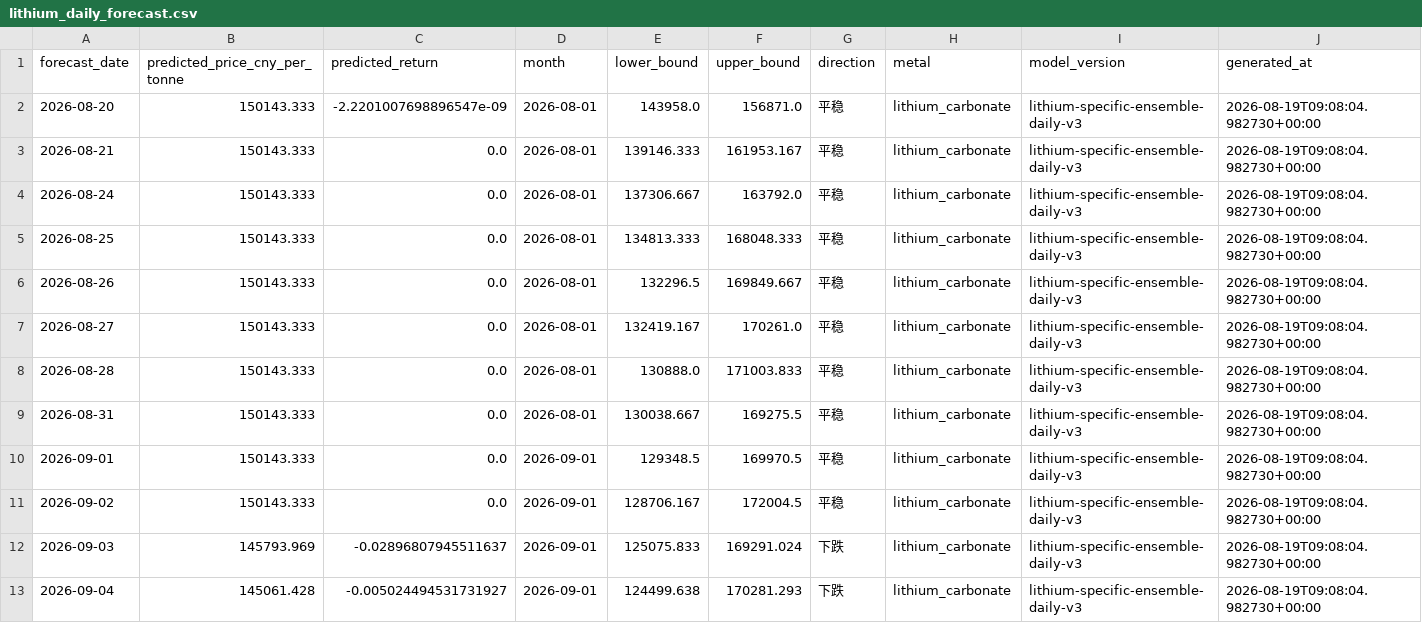
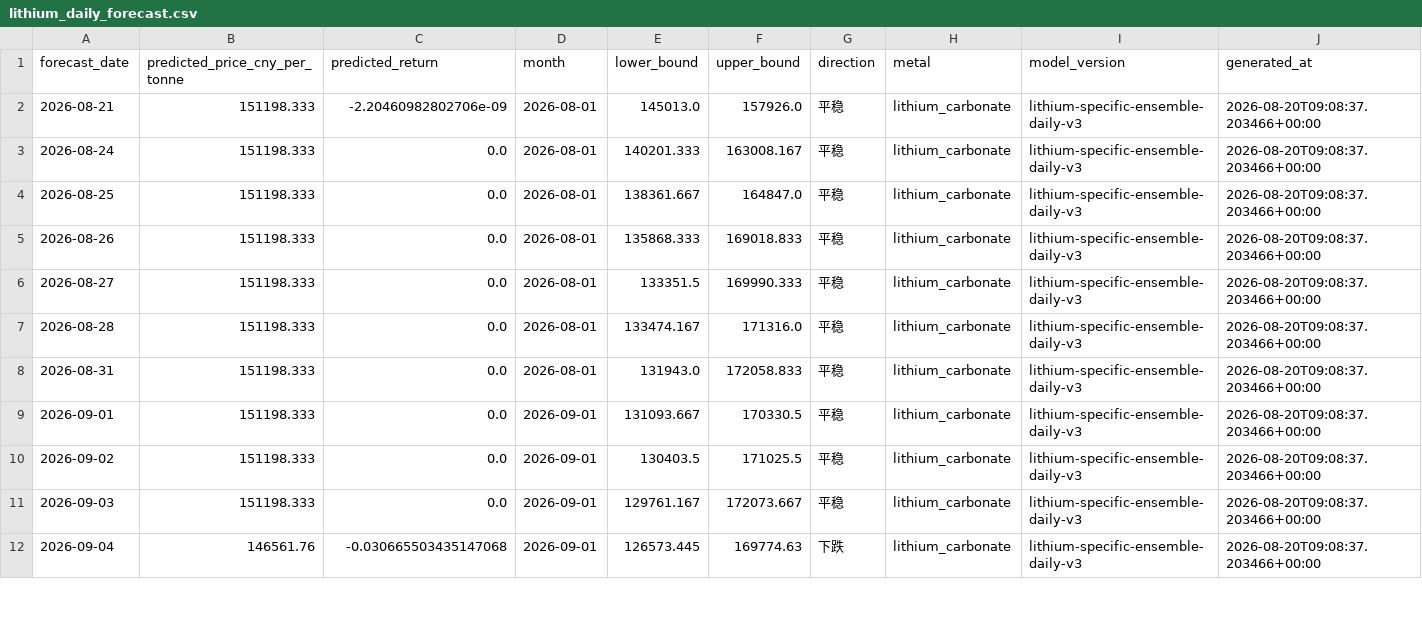
Before and after one commit to Yep1yu/Impact-and-Forecast-of-Domestic-Copper-and-Aluminum-Raw-Material-Procurement-Prices, a CSV file: lithium_carbonate_prediction_outputs/lithium_daily_forecast.csv, drawn as a sheet; only a part is shown; the diff covers the shown part only.

```diff
--- a/lithium_carbonate_prediction_outputs/lithium_daily_forecast.csv
+++ b/lithium_carbonate_prediction_outputs/lithium_daily_forecast.csv
@@ -1,13 +1,12 @@
 forecast_date,predicted_price_cny_per_tonne,predicted_return,month,lower_bound,upper_bound,direction,metal,model_version,generated_at
-2026-08-20,150143.333,-2.2201007698896547e-09,2026-08-01,143958.0,156871.0,平稳,lithium_carbonate,lithium-specific-ensemble-daily-v3,2026-08-19T09:08:04.982730+00:00
-2026-08-21,150143.333,0.0,2026-08-01,139146.333,161953.167,平稳,lithium_carbonate,lithium-specific-ensemble-daily-v3,2026-08-19T09:08:04.982730+00:00
-2026-08-24,150143.333,0.0,2026-08-01,137306.667,163792.0,平稳,lithium_carbonate,lithium-specific-ensemble-daily-v3,2026-08-19T09:08:04.982730+00:00
-2026-08-25,150143.333,0.0,2026-08-01,134813.333,168048.333,平稳,lithium_carbonate,lithium-specific-ensemble-daily-v3,2026-08-19T09:08:04.982730+00:00
-2026-08-26,150143.333,0.0,2026-08-01,132296.5,169849.667,平稳,lithium_carbonate,lithium-specific-ensemble-daily-v3,2026-08-19T09:08:04.982730+00:00
-2026-08-27,150143.333,0.0,2026-08-01,132419.167,170261.0,平稳,lithium_carbonate,lithium-specific-ensemble-daily-v3,2026-08-19T09:08:04.982730+00:00
-2026-08-28,150143.333,0.0,2026-08-01,130888.0,171003.833,平稳,lithium_carbonate,lithium-specific-ensemble-daily-v3,2026-08-19T09:08:04.982730+00:00
-2026-08-31,150143.333,0.0,2026-08-01,130038.667,169275.5,平稳,lithium_carbonate,lithium-specific-ensemble-daily-v3,2026-08-19T09:08:04.982730+00:00
-2026-09-01,150143.333,0.0,2026-09-01,129348.5,169970.5,平稳,lithium_carbonate,lithium-specific-ensemble-daily-v3,2026-08-19T09:08:04.982730+00:00
-2026-09-02,150143.333,0.0,2026-09-01,128706.167,172004.5,平稳,lithium_carbonate,lithium-specific-ensemble-daily-v3,2026-08-19T09:08:04.982730+00:00
-2026-09-03,145793.969,-0.02896807945511637,2026-09-01,125075.833,169291.024,下跌,lithium_carbonate,lithium-specific-ensemble-daily-v3,2026-08-19T09:08:04.982730+00:00
-2026-09-04,145061.428,-0.005024494531731927,2026-09-01,124499.638,170281.293,下跌,lithium_carbonate,lithium-specific-ensemble-daily-v3,2026-08-19T09:08:04.982730+00:00
+2026-08-21,151198.333,-2.20460982802706e-09,2026-08-01,145013.0,157926.0,平稳,lithium_carbonate,lithium-specific-ensemble-daily-v3,2026-08-20T09:08:37.203466+00:00
+2026-08-24,151198.333,0.0,2026-08-01,140201.333,163008.167,平稳,lithium_carbonate,lithium-specific-ensemble-daily-v3,2026-08-20T09:08:37.203466+00:00
+2026-08-25,151198.333,0.0,2026-08-01,138361.667,164847.0,平稳,lithium_carbonate,lithium-specific-ensemble-daily-v3,2026-08-20T09:08:37.203466+00:00
+2026-08-26,151198.333,0.0,2026-08-01,135868.333,169018.833,平稳,lithium_carbonate,lithium-specific-ensemble-daily-v3,2026-08-20T09:08:37.203466+00:00
+2026-08-27,151198.333,0.0,2026-08-01,133351.5,169990.333,平稳,lithium_carbonate,lithium-specific-ensemble-daily-v3,2026-08-20T09:08:37.203466+00:00
+2026-08-28,151198.333,0.0,2026-08-01,133474.167,171316.0,平稳,lithium_carbonate,lithium-specific-ensemble-daily-v3,2026-08-20T09:08:37.203466+00:00
+2026-08-31,151198.333,0.0,2026-08-01,131943.0,172058.833,平稳,lithium_carbonate,lithium-specific-ensemble-daily-v3,2026-08-20T09:08:37.203466+00:00
+2026-09-01,151198.333,0.0,2026-09-01,131093.667,170330.5,平稳,lithium_carbonate,lithium-specific-ensemble-daily-v3,2026-08-20T09:08:37.203466+00:00
+2026-09-02,151198.333,0.0,2026-09-01,130403.5,171025.5,平稳,lithium_carbonate,lithium-specific-ensemble-daily-v3,2026-08-20T09:08:37.203466+00:00
+2026-09-03,151198.333,0.0,2026-09-01,129761.167,172073.667,平稳,lithium_carbonate,lithium-specific-ensemble-daily-v3,2026-08-20T09:08:37.203466+00:00
+2026-09-04,146561.76,-0.030665503435147068,2026-09-01,126573.445,169774.63,下跌,lithium_carbonate,lithium-specific-ensemble-daily-v3,2026-08-20T09:08:37.203466+00:00
```
Also changed, not shown: 1 added row and 97 edited cells elsewhere in this file, daily_ensemble_backtest_by_horizon.csv, daily_ensemble_model_weights.csv, 12 other files.
